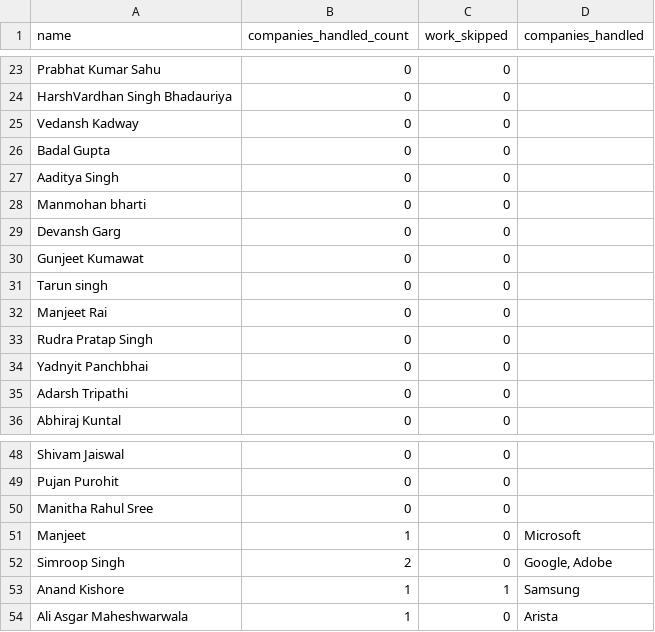
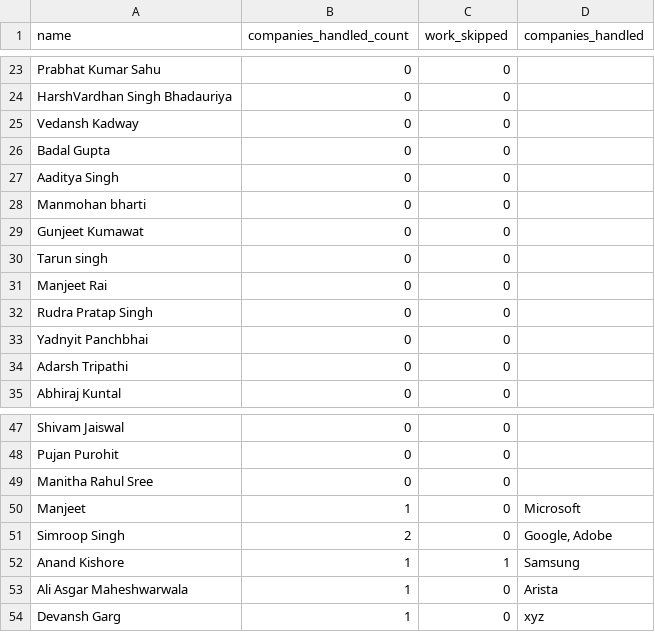
Before and after one commit to dev484p/CnP_Work, a CSV file: CnP_Volunteers.csv, drawn as a sheet; only a part is shown, gaps mark what is left out; removed rows and columns are numbered as before the commit, all else as after; the diff names each change by its address in the sheet, - before the commit and + after, or states it on an @@ line.

Commit message:
Update volunteer data

```diff
--- a/CnP_Volunteers.csv
+++ b/CnP_Volunteers.csv
-row 29: Devansh Garg | 0 | 0
+row 54: Devansh Garg | 1 | 0 | xyz
```
